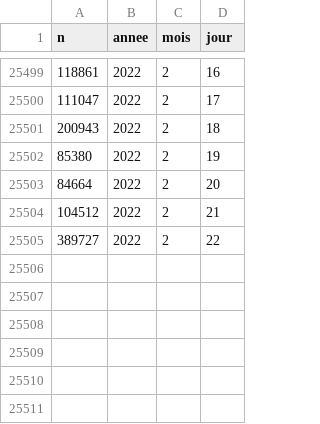
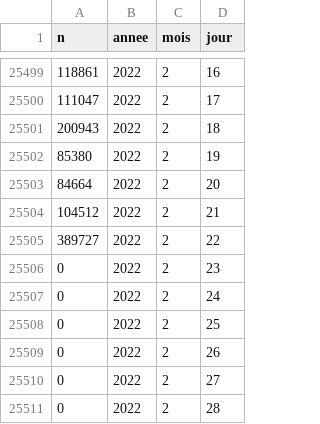
Before and after one commit to regicid/docker_gallicagram, a CSV file: gallicagram/lemonde1.csv, drawn as a sheet; only a part is shown, gaps mark what is left out; the diff names each change by its address in the sheet, - before the commit and + after, or states it on an @@ line.

Commit message:
lemonde semaines

```diff
--- a/gallicagram/lemonde1.csv
+++ b/gallicagram/lemonde1.csv
+row 25506: 0 | 2022 | 2 | 23
+row 25507: 0 | 2022 | 2 | 24
+row 25508: 0 | 2022 | 2 | 25
+row 25509: 0 | 2022 | 2 | 26
+row 25510: 0 | 2022 | 2 | 27
+row 25511: 0 | 2022 | 2 | 28
```
Also changed, not shown: gallicagram/lemonde2.csv, gallicagram/lemonde3.csv.
